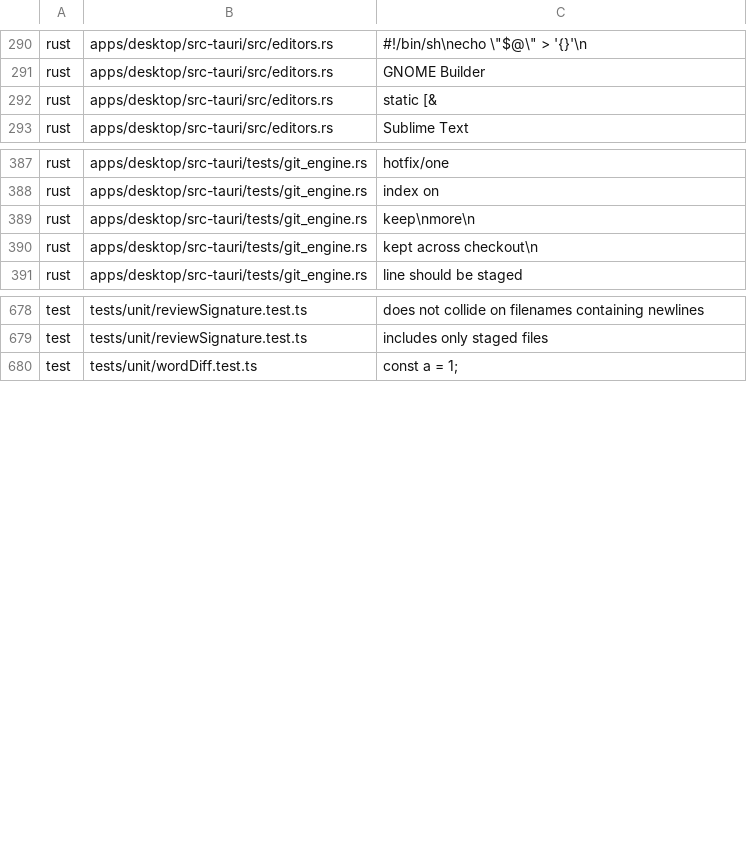
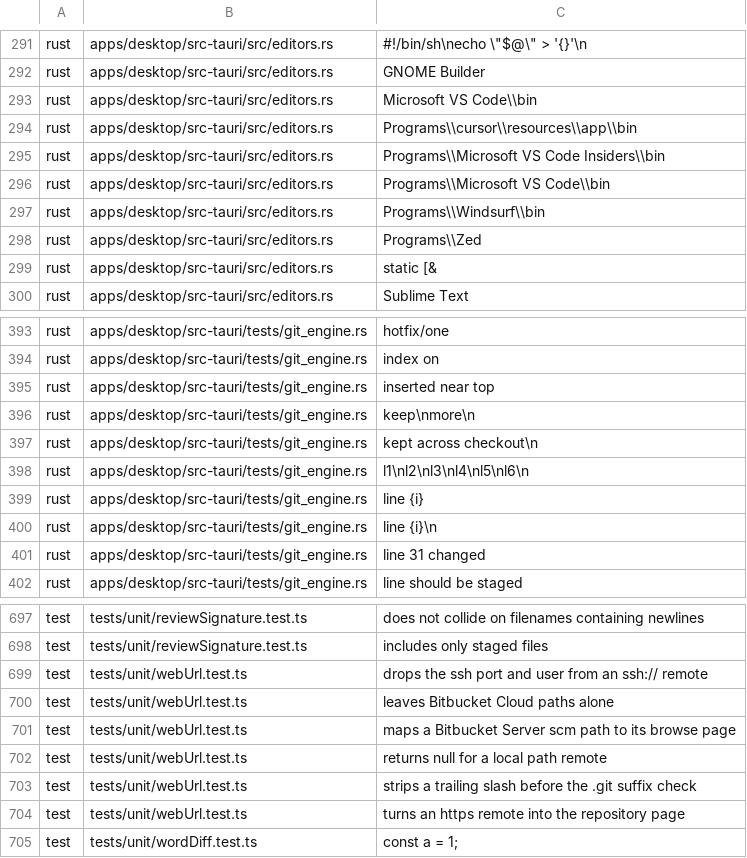
Before and after one commit to wuwuzhazha/angkorgit-zh, a TSV file: zh-dict/pending.tsv, drawn as a sheet; only a part is shown, gaps mark what is left out; the diff covers the shown part only; the diff names each change by its address in the sheet, - before the commit and + after, or states it on an @@ line.

```diff
--- a/zh-dict/pending.tsv
+++ b/zh-dict/pending.tsv
+row 293: rust | apps/desktop/src-tauri/src/editors.rs | Microsoft VS Code\\bin
+row 294: rust | apps/desktop/src-tauri/src/editors.rs | Programs\\cursor\\resources\\app\\bin
+row 295: rust | apps/desktop/src-tauri/src/editors.rs | Programs\\Microsoft VS Code Insiders\\bin
+row 296: rust | apps/desktop/src-tauri/src/editors.rs | Programs\\Microsoft VS Code\\bin
+row 297: rust | apps/desktop/src-tauri/src/editors.rs | Programs\\Windsurf\\bin
+row 298: rust | apps/desktop/src-tauri/src/editors.rs | Programs\\Zed
+row 395: rust | apps/desktop/src-tauri/tests/git_engine.rs | inserted near top
+row 398: rust | apps/desktop/src-tauri/tests/git_engine.rs | l1\nl2\nl3\nl4\nl5\nl6\n
+row 399: rust | apps/desktop/src-tauri/tests/git_engine.rs | line {i}
+row 400: rust | apps/desktop/src-tauri/tests/git_engine.rs | line {i}\n
+row 401: rust | apps/desktop/src-tauri/tests/git_engine.rs | line 31 changed
+row 699: test | tests/unit/webUrl.test.ts | drops the ssh port and user from an ssh:// remote
+row 700: test | tests/unit/webUrl.test.ts | leaves Bitbucket Cloud paths alone
+row 701: test | tests/unit/webUrl.test.ts | maps a Bitbucket Server scm path to its browse page
+row 702: test | tests/unit/webUrl.test.ts | returns null for a local path remote
+row 703: test | tests/unit/webUrl.test.ts | strips a trailing slash before the .git suffix check
+row 704: test | tests/unit/webUrl.test.ts | turns an https remote into the repository page
```
Also changed, not shown: 27 added rows, 15 removed rows and 3 edited cells elsewhere in this file, 9 other files.
